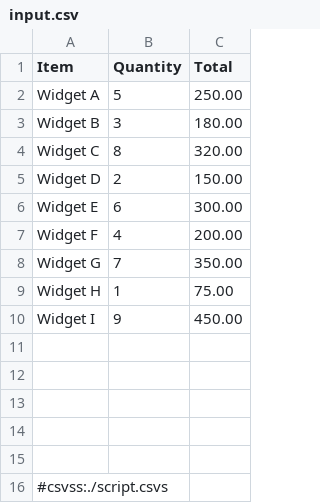
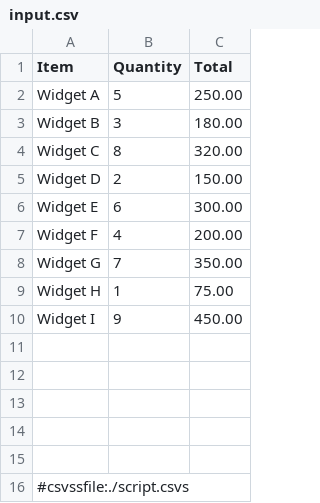
Before and after one commit to pblazh/tabula, a CSV file: examples/advanced-calculations/input.csv, drawn as a sheet.

Commit message:
#15.8: Read embedded script (#10)

```diff
--- a/examples/advanced-calculations/input.csv
+++ b/examples/advanced-calculations/input.csv
@@ -15,2 +15,2 @@ Widget I,9,450.00
 ,,
-#csvss:./script.csvs
+#csvssfile:./script.csvs
```
Also changed, not shown: examples/advanced-calculations/output.csv, examples/call-function/output.csv, 42 other files.
